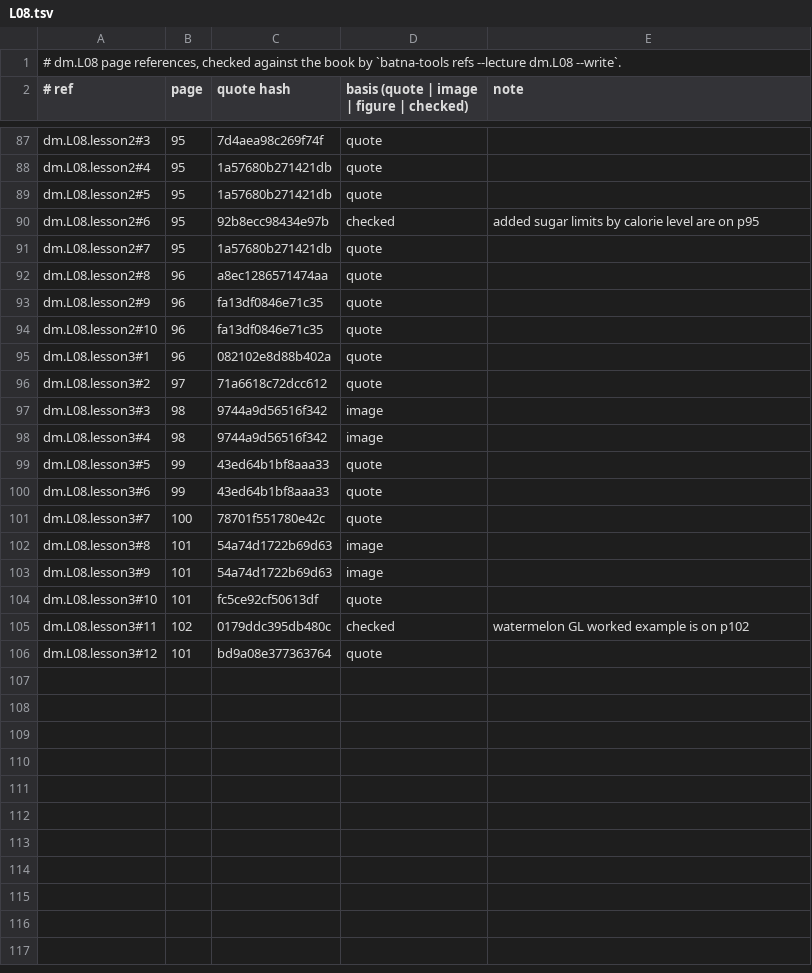
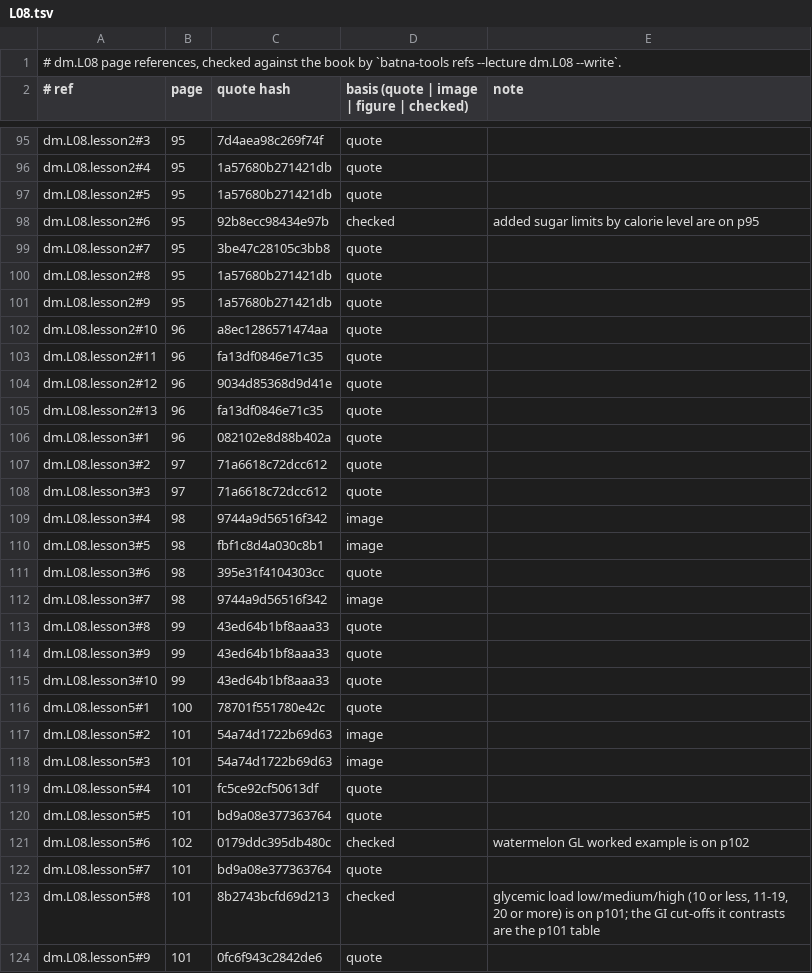
Before and after one commit to MohamedRef/Batna-app, a TSV file: content/book-refs/dm/L08.tsv, drawn as a sheet; only a part is shown, gaps mark what is left out; the diff covers the shown part only.

Commit message:
Diabetes L08 lessons: split to five and give every list its reason
The food groups move to dm.L08.lesson4 and the glycaemic index to
dm.L08.lesson5; p91 now has a step. Every list gets its reason; reasons
the book does not give are labelled as not from the book. Book refs
relocked.

Part of #827, #828, #829.

```diff
--- a/content/book-refs/dm/L08.tsv
+++ b/content/book-refs/dm/L08.tsv
@@ -90,17 +98,27 @@ dm.L08.lesson2#5	95	1a57680b271421db	quote
 dm.L08.lesson2#6	95	92b8ecc98434e97b	checked	added sugar limits by calorie level are on p95
-dm.L08.lesson2#7	95	1a57680b271421db	quote	
-dm.L08.lesson2#8	96	a8ec1286571474aa	quote	
-dm.L08.lesson2#9	96	fa13df0846e71c35	quote	
-dm.L08.lesson2#10	96	fa13df0846e71c35	quote	
+dm.L08.lesson2#7	95	3be47c28105c3bb8	quote	
+dm.L08.lesson2#8	95	1a57680b271421db	quote	
+dm.L08.lesson2#9	95	1a57680b271421db	quote	
+dm.L08.lesson2#10	96	a8ec1286571474aa	quote	
+dm.L08.lesson2#11	96	fa13df0846e71c35	quote	
+dm.L08.lesson2#12	96	9034d85368d9d41e	quote	
+dm.L08.lesson2#13	96	fa13df0846e71c35	quote	
 dm.L08.lesson3#1	96	082102e8d88b402a	quote	
 dm.L08.lesson3#2	97	71a6618c72dcc612	quote	
-dm.L08.lesson3#3	98	9744a9d56516f342	image	
+dm.L08.lesson3#3	97	71a6618c72dcc612	quote	
 dm.L08.lesson3#4	98	9744a9d56516f342	image	
-dm.L08.lesson3#5	99	43ed64b1bf8aaa33	quote	
-dm.L08.lesson3#6	99	43ed64b1bf8aaa33	quote	
-dm.L08.lesson3#7	100	78701f551780e42c	quote	
-dm.L08.lesson3#8	101	54a74d1722b69d63	image	
-dm.L08.lesson3#9	101	54a74d1722b69d63	image	
-dm.L08.lesson3#10	101	fc5ce92cf50613df	quote	
-dm.L08.lesson3#11	102	0179ddc395db480c	checked	watermelon GL worked example is on p102
-dm.L08.lesson3#12	101	bd9a08e377363764	quote	
+dm.L08.lesson3#5	98	fbf1c8d4a030c8b1	image	
+dm.L08.lesson3#6	98	395e31f4104303cc	quote	
+dm.L08.lesson3#7	98	9744a9d56516f342	image	
+dm.L08.lesson3#8	99	43ed64b1bf8aaa33	quote	
+dm.L08.lesson3#9	99	43ed64b1bf8aaa33	quote	
+dm.L08.lesson3#10	99	43ed64b1bf8aaa33	quote	
+dm.L08.lesson5#1	100	78701f551780e42c	quote	
+dm.L08.lesson5#2	101	54a74d1722b69d63	image	
+dm.L08.lesson5#3	101	54a74d1722b69d63	image	
+dm.L08.lesson5#4	101	fc5ce92cf50613df	quote	
+dm.L08.lesson5#5	101	bd9a08e377363764	quote	
+dm.L08.lesson5#6	102	0179ddc395db480c	checked	watermelon GL worked example is on p102
+dm.L08.lesson5#7	101	bd9a08e377363764	quote	
+dm.L08.lesson5#8	101	8b2743bcfd69d213	checked	glycemic load low/medium/high (10 or less, 11-19, 20 or more) is on p101; the GI cut-offs it contrasts are the p101 table
+dm.L08.lesson5#9	101	0fc6f943c2842de6	quote	
```
Also changed, not shown: 9 added rows and 11 edited cells elsewhere in this file, 4 other files.
